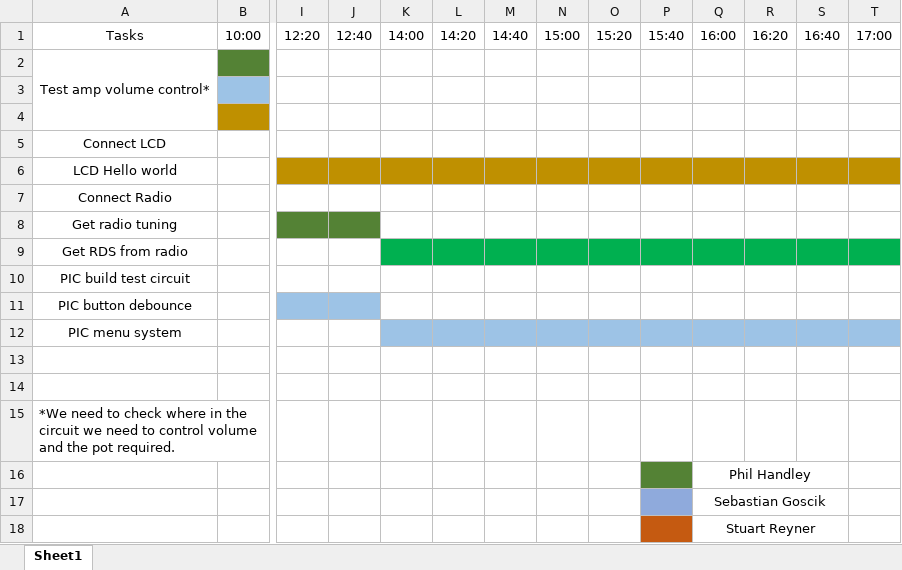
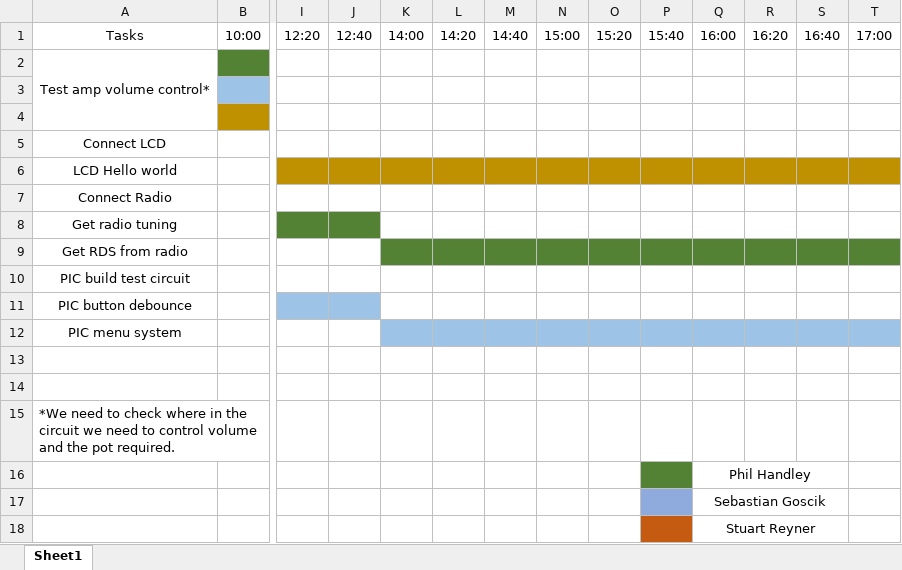
Before and after one commit to ep1cman/FM, an Excel workbook: Time plans/week 2.xlsx, sheet Sheet1, drawn as a sheet; only a part is shown, gaps mark what is left out; values as stored, in another font and other column widths than the file's, no borders; the diff names each change by its address in the sheet, - before the commit and + after, or states it on an @@ line.

```diff
--- a/Time plans/week 2.xlsx (sheet Sheet1)
+++ b/Time plans/week 2.xlsx (sheet Sheet1)
-K9:T9 fill: #00B050
+K9:T9 fill: #548235
```
Also changed, not shown: 4 other files.
